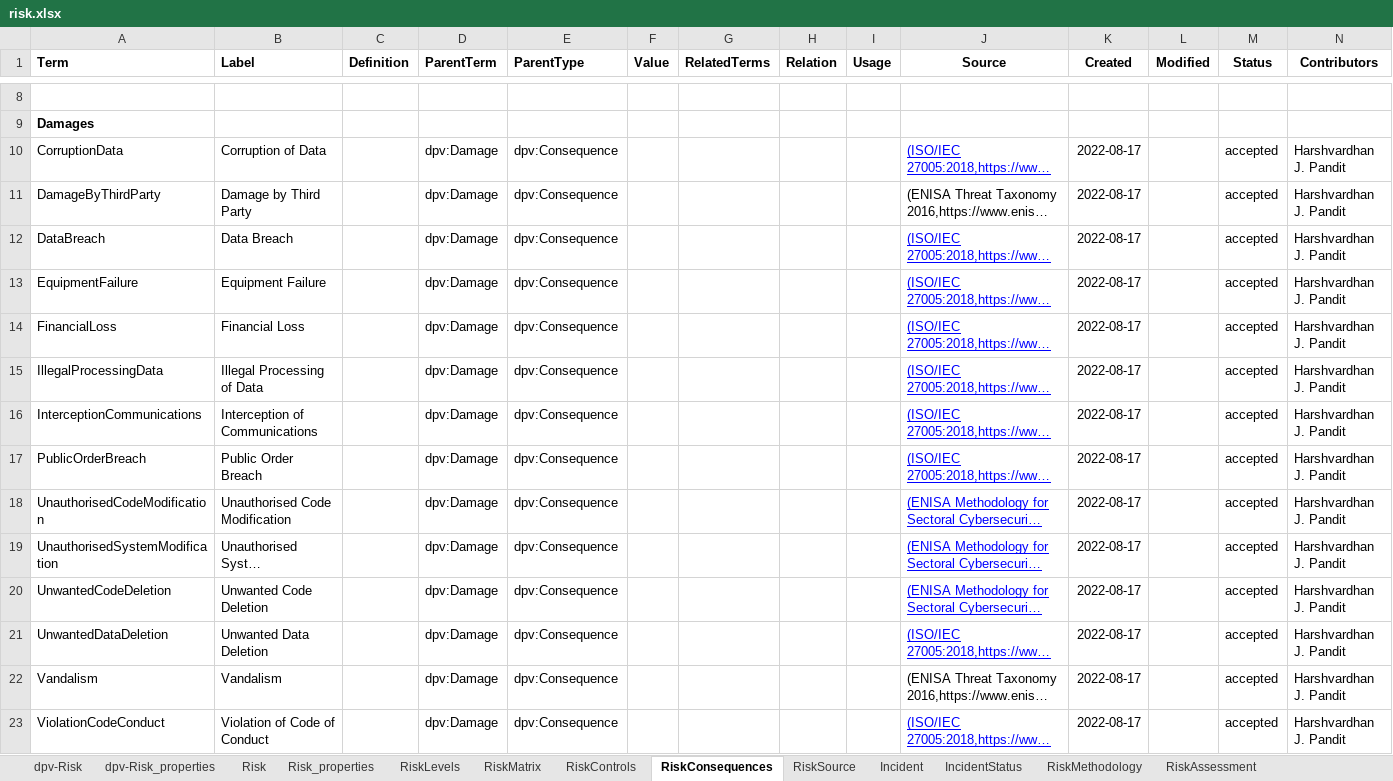
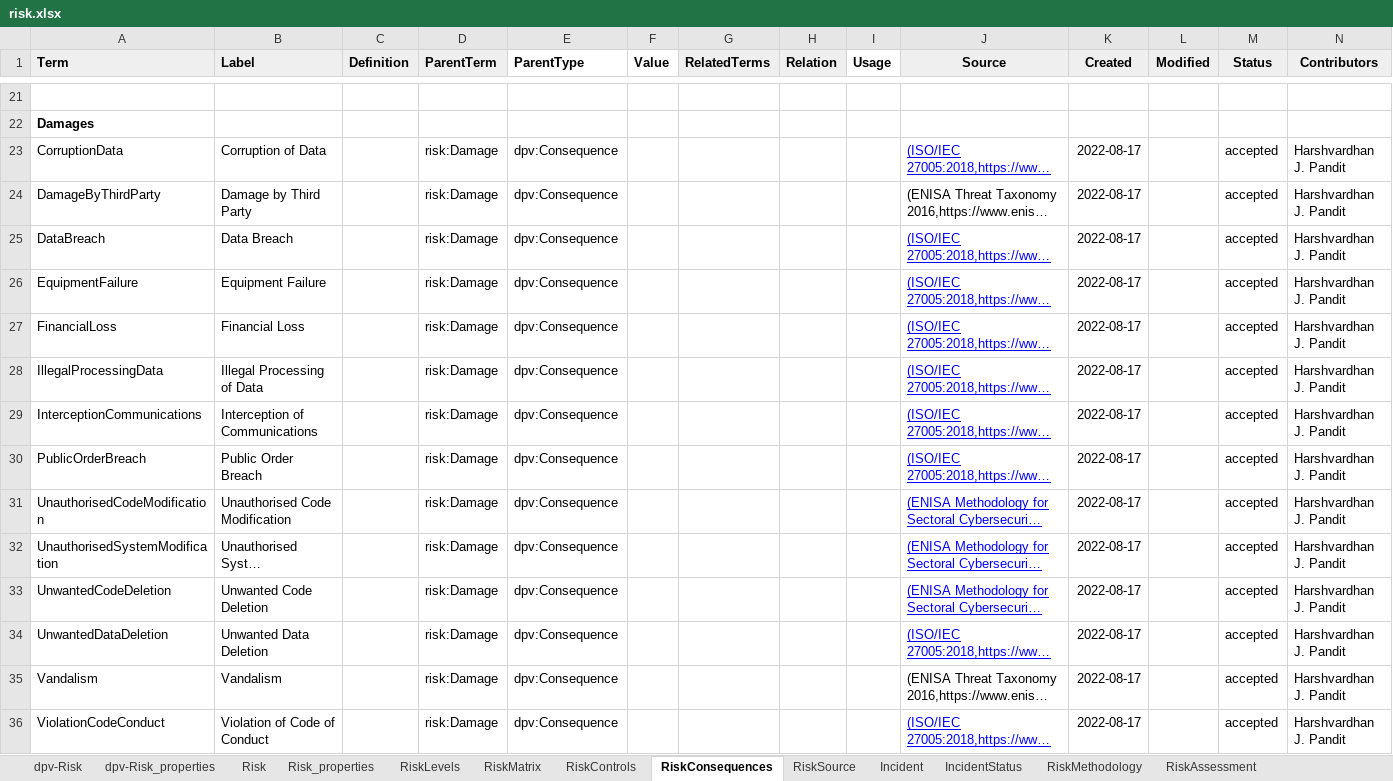
Before and after one commit to w3c/dpv, an Excel workbook: code/vocab_csv/risk.xlsx, sheet RiskConsequences, drawn as a sheet; only a part is shown, gaps mark what is left out; long unchanged cells end in …; values as stored, in another font and other column widths than the file's, no borders; charts and pictures and conditional formats not drawn; addresses are those after the commit; the diff covers the shown part only; the diff names each change by its address in the sheet, - before the commit and + after, or states it on an @@ line.

Commit message:
adds RISK documentation; fixes missing concepts
- adds documentation for risk extension (diagrams missing)
- fixes issues in risk extension where consequences CSV was not being
  downloaded in 100.py and no RDF updates were made
- fixed missing hierarchy for consequences and impacts by moving the
  concepts from core DPV spec to RISK extension - so now all
  consequences and impacts within the hierarhcy are under RISK extension
  and there is no confusion/discrepancy between DPV and RISK

```diff
--- a/code/vocab_csv/risk.xlsx (sheet RiskConsequences)
+++ b/code/vocab_csv/risk.xlsx (sheet RiskConsequences)
-A1:D1 fill: none
+A1:D1 fill: #EFEFEF
-G1:H1 fill: none
+G1:H1 fill: #EFEFEF
-J1:N1 fill: none
+J1:N1 fill: #EFEFEF
-D23:D36 (ParentTerm): dpv:Damage
+D23:D36 (ParentTerm): risk:Damage
```
Also changed, not shown: 13 added rows and 125 edited cells elsewhere in this sheet, sheet Risk, sheet Risk_properties, 54 other files.
